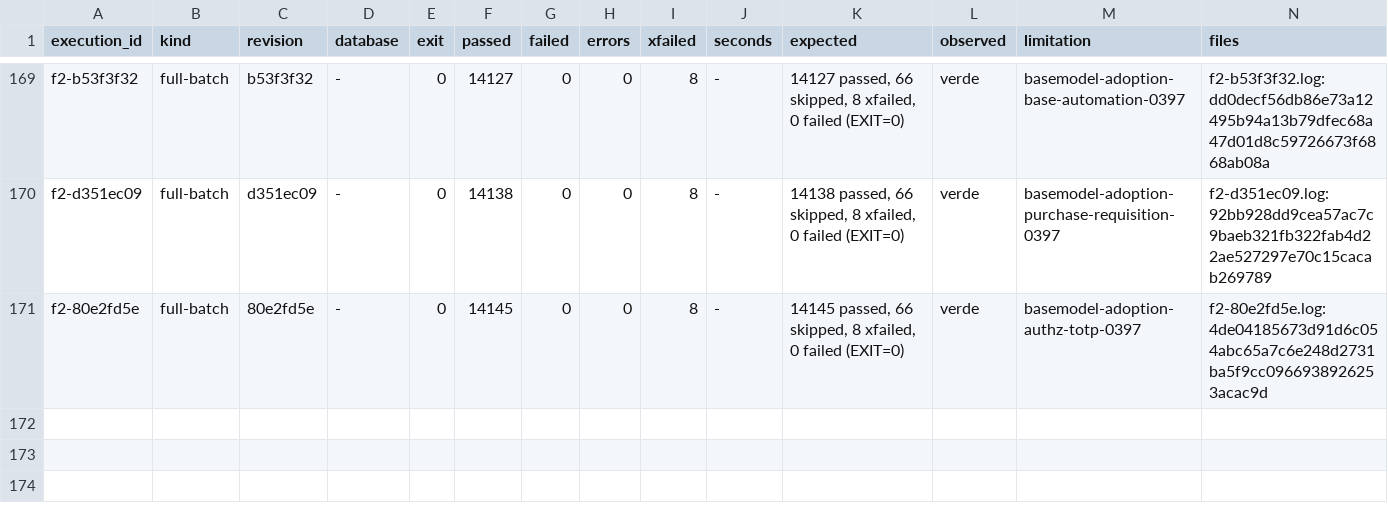
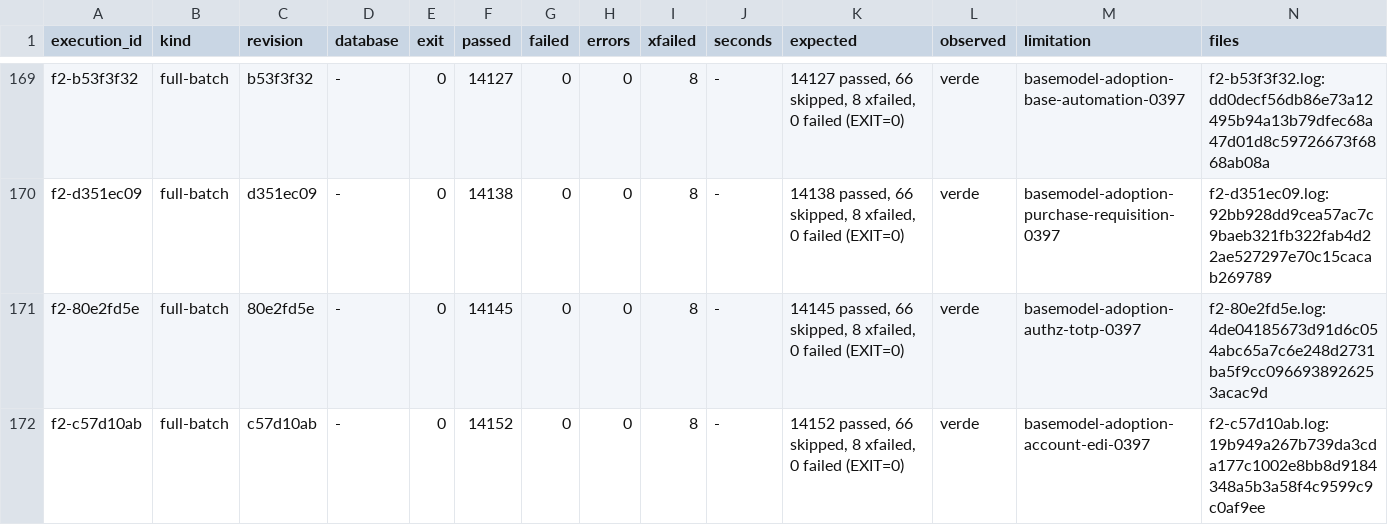
Before and after one commit to jcg-admin/kaupamex-api, a TSV file: scripts/workbench/orm-continuation-plan-20261103T095630/outputs/gates/index.tsv, drawn as a sheet; only a part is shown, gaps mark what is left out.

Commit message:
Plan the account_edi adoption with its F2
The unit enters the plan with the three obligations of the source (the
two models and the access CSV), and the F2 of c57d10ab is recorded as
its gate: 14152 passed, 0 failed.

```diff
--- a/scripts/workbench/orm-continuation-plan-20261103T095630/outputs/gates/index.tsv
+++ b/scripts/workbench/orm-continuation-plan-20261103T095630/outputs/gates/index.tsv
@@ -171 +171,2 @@ f2-d351ec09	full-batch	d351ec09	-	0	14138	0	0	8	-	14138 passed, 66 skipped, 8 xf
 f2-80e2fd5e	full-batch	80e2fd5e	-	0	14145	0	0	8	-	14145 passed, 66 skipped, 8 xfailed, 0 failed (EXIT=0)	verde	basemodel-adoption-authz-totp-0397	f2-80e2fd5e.log:4de04185673d91d6c054abc65a7c6e248d2731ba5f9cc0966938926253acac9d
+f2-c57d10ab	full-batch	c57d10ab	-	0	14152	0	0	8	-	14152 passed, 66 skipped, 8 xfailed, 0 failed (EXIT=0)	verde	basemodel-adoption-account-edi-0397	f2-c57d10ab.log:19b949a267b739da3cda177c1002e8bb8d9184348a5b3a58f4c9599c9c0af9ee
```
Also changed, not shown: 3 other files.
